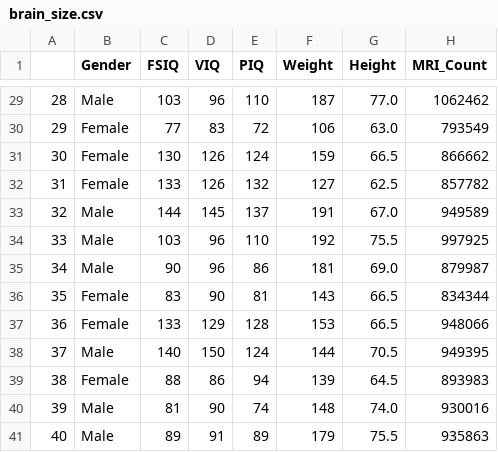
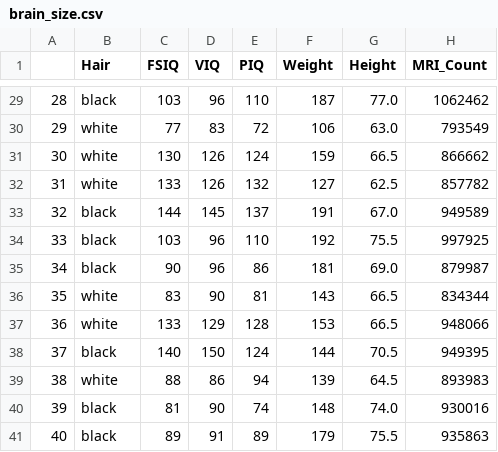
Before and after one commit to miykael/workshops, a CSV file: 180309_marburg/notebooks/python/data/brain_size.csv, drawn as a sheet; only a part is shown, gaps mark what is left out; the diff covers the shown part only.

Commit message:
ENH: change the variable gender in all files to hair color

```diff
--- a/180309_marburg/notebooks/python/data/brain_size.csv
+++ b/180309_marburg/notebooks/python/data/brain_size.csv
@@ -1 +1 @@
-"";"Gender";"FSIQ";"VIQ";"PIQ";"Weight";"Height";"MRI_Count"
+"";"Hair";"FSIQ";"VIQ";"PIQ";"Weight";"Height";"MRI_Count"
@@ -29,13 +29,13 @@
-"28";"Male";103;96;110;"187";"77.0";1062462
-"29";"Female";77;83;72;"106";"63.0";793549
-"30";"Female";130;126;124;"159";"66.5";866662
-"31";"Female";133;126;132;"127";"62.5";857782
-"32";"Male";144;145;137;"191";"67.0";949589
-"33";"Male";103;96;110;"192";"75.5";997925
-"34";"Male";90;96;86;"181";"69.0";879987
-"35";"Female";83;90;81;"143";"66.5";834344
-"36";"Female";133;129;128;"153";"66.5";948066
-"37";"Male";140;150;124;"144";"70.5";949395
-"38";"Female";88;86;94;"139";"64.5";893983
-"39";"Male";81;90;74;"148";"74.0";930016
-"40";"Male";89;91;89;"179";"75.5";935863
+"28";"black";103;96;110;"187";"77.0";1062462
+"29";"white";77;83;72;"106";"63.0";793549
+"30";"white";130;126;124;"159";"66.5";866662
+"31";"white";133;126;132;"127";"62.5";857782
+"32";"black";144;145;137;"191";"67.0";949589
+"33";"black";103;96;110;"192";"75.5";997925
+"34";"black";90;96;86;"181";"69.0";879987
+"35";"white";83;90;81;"143";"66.5";834344
+"36";"white";133;129;128;"153";"66.5";948066
+"37";"black";140;150;124;"144";"70.5";949395
+"38";"white";88;86;94;"139";"64.5";893983
+"39";"black";81;90;74;"148";"74.0";930016
+"40";"black";89;91;89;"179";"75.5";935863
```
Also changed, not shown: 27 edited cells elsewhere in this file, 180309_marburg/notebooks/python/data/wages.csv, 1 other file.
